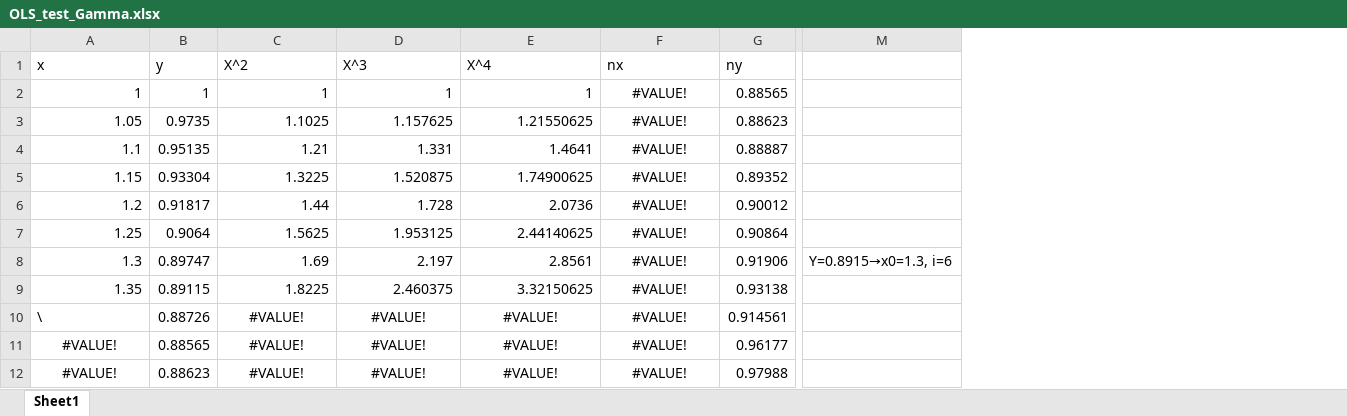
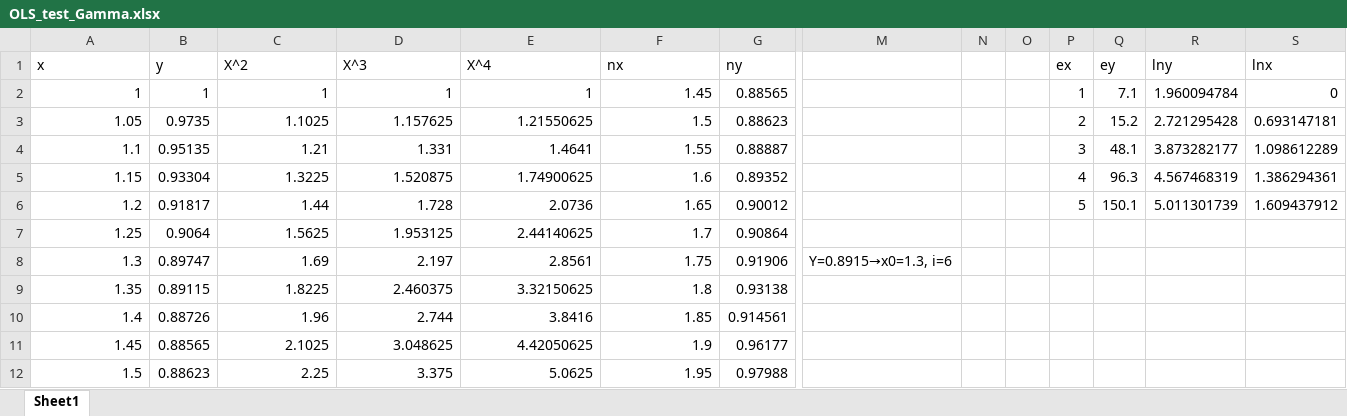
Before and after one commit to PhamTuanHiep/Code-PPS, an Excel workbook: Data/OLS_test_Gamma.xlsx, sheet Sheet1, drawn as a sheet; only a part is shown, gaps mark what is left out; values as stored, in another font and other column widths than the file's, no borders; the diff covers the shown part only; the diff names each change by its address in the sheet, - before the commit and + after, or states it on an @@ line.

```diff
--- a/Data/OLS_test_Gamma.xlsx (sheet Sheet1)
+++ b/Data/OLS_test_Gamma.xlsx (sheet Sheet1)
+column N, empty
+column O, empty
+column P (ex), rows 2-6: 1 | 2 | 3 | 4 | 5
+column Q (ey), rows 2-6: 7.1 | 15.2 | 48.1 | 96.3 | 150.1
+column R (lny), rows 2-6: 1.960094784 | 2.721295428 | 3.873282177 | 4.567468319 | 5.011301739
+column S (lnx), rows 2-6: 0 | 0.693147181 | 1.098612289 | 1.386294361 | 1.609437912
-F2 (nx): #VALUE!
+F2 (nx): 1.45
-F2:F9 alignment: center
+F2:F9 alignment: right
-F3 (nx): #VALUE!
+F3 (nx): 1.5
-F4 (nx): #VALUE!
+F4 (nx): 1.55
-F5 (nx): #VALUE!
+F5 (nx): 1.6
-F6 (nx): #VALUE!
+F6 (nx): 1.65
-F7 (nx): #VALUE!
+F7 (nx): 1.7
-F8 (nx): #VALUE!
+F8 (nx): 1.75
-F9 (nx): #VALUE!
+F9 (nx): 1.8
-A10 (x): \
+A10 (x): 1.4
-C10 (X^2): #VALUE!
+C10 (X^2): 1.96
-C10:F12 alignment: center
+C10:F12 alignment: right
-D10 (X^3): #VALUE!
+D10 (X^3): 2.744
-E10 (X^4): #VALUE!
+E10 (X^4): 3.8416
-F10 (nx): #VALUE!
+F10 (nx): 1.85
-A11 (x): #VALUE!
+A11 (x): 1.45
-A11:A12 alignment: center
+A11:A12 alignment: right
-C11 (X^2): #VALUE!
+C11 (X^2): 2.1025
-D11 (X^3): #VALUE!
+D11 (X^3): 3.048625
-E11 (X^4): #VALUE!
+E11 (X^4): 4.42050625
-F11 (nx): #VALUE!
+F11 (nx): 1.9
-A12 (x): #VALUE!
+A12 (x): 1.5
-C12 (X^2): #VALUE!
+C12 (X^2): 2.25
-D12 (X^3): #VALUE!
+D12 (X^3): 3.375
-E12 (X^4): #VALUE!
+E12 (X^4): 5.0625
-F12 (nx): #VALUE!
+F12 (nx): 1.95
```
Also changed, not shown: 41 edited cells and cell formats elsewhere in this sheet, Data/ham_da_thuc.xlsx, 10 other files.
